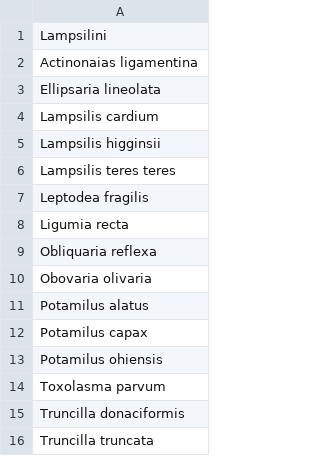
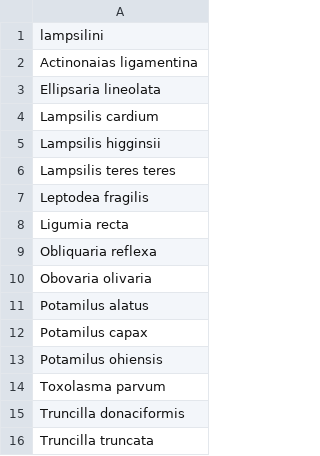
Before and after one commit to mpdougherty/mcat, a CSV file: data-raw/lampsilini.csv, drawn as a sheet.

Commit message:
Added percent_lampsilini function

```diff
--- a/data-raw/lampsilini.csv
+++ b/data-raw/lampsilini.csv
@@ -1,2 +1,2 @@
-Lampsilini
+lampsilini
 Actinonaias ligamentina
```
Also changed, not shown: 9 other files.
